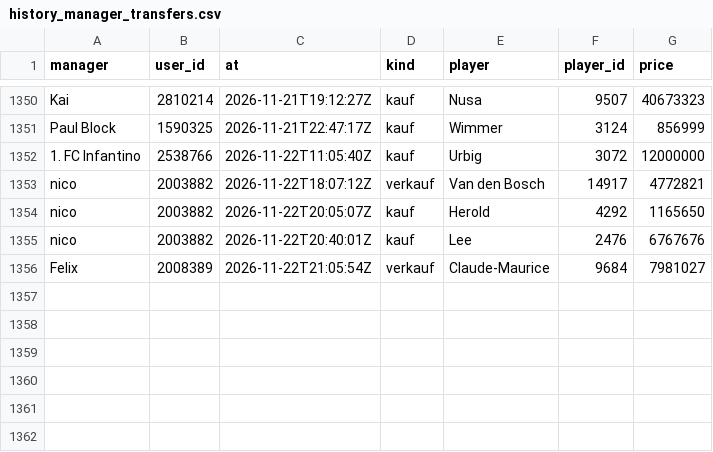
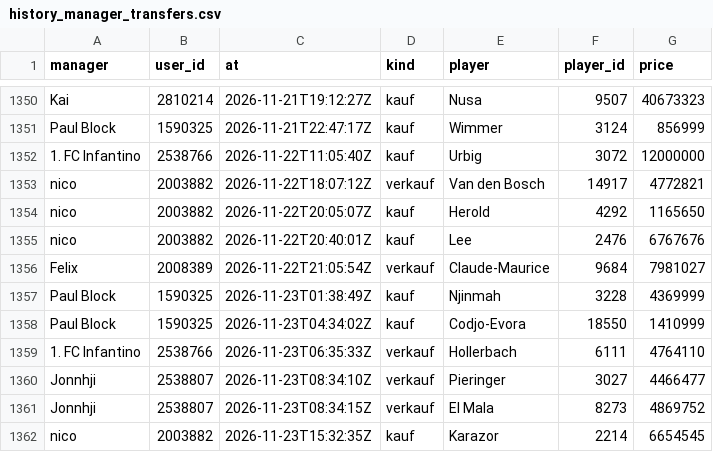
Before and after one commit to Klaudeai/feed-c95b9a6cf8, a CSV file: data/history_manager_transfers.csv, drawn as a sheet; only a part is shown, gaps mark what is left out.

Commit message:
update 2026-11-23T15:49:18.543221+00:00

```diff
--- a/data/history_manager_transfers.csv
+++ b/data/history_manager_transfers.csv
@@ -1356 +1356,7 @@ nico,2003882,2026-11-22T20:40:01Z,kauf,Lee,2476,6767676
 Felix,2008389,2026-11-22T21:05:54Z,verkauf,Claude-Maurice,9684,7981027
+Paul Block,1590325,2026-11-23T01:38:49Z,kauf,Njinmah,3228,4369999
+Paul Block,1590325,2026-11-23T04:34:02Z,kauf,Codjo-Evora,18550,1410999
+1. FC Infantino,2538766,2026-11-23T06:35:33Z,verkauf,Hollerbach,6111,4764110
+Jonnhji,2538807,2026-11-23T08:34:10Z,verkauf,Pieringer,3027,4466477
+Jonnhji,2538807,2026-11-23T08:34:15Z,verkauf,El Mala,8273,4869752
+nico,2003882,2026-11-23T15:32:35Z,kauf,Karazor,2214,6654545
```
